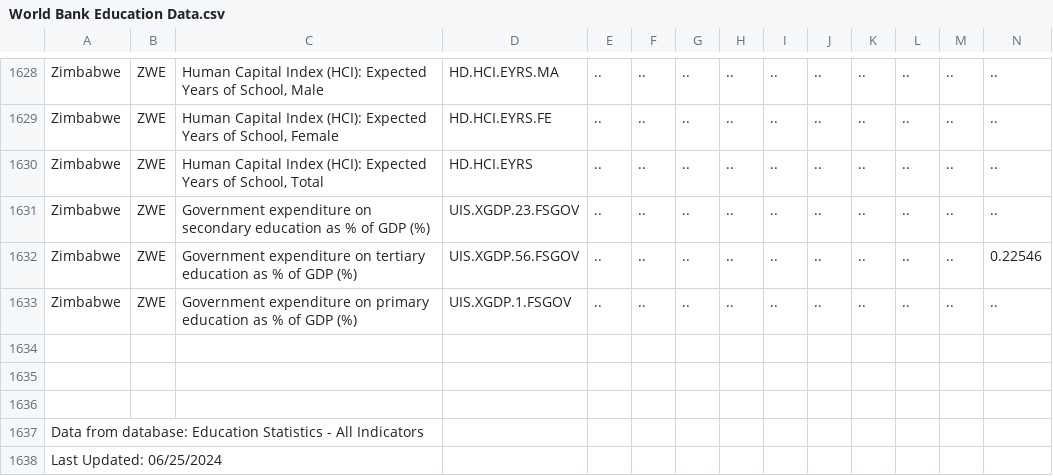
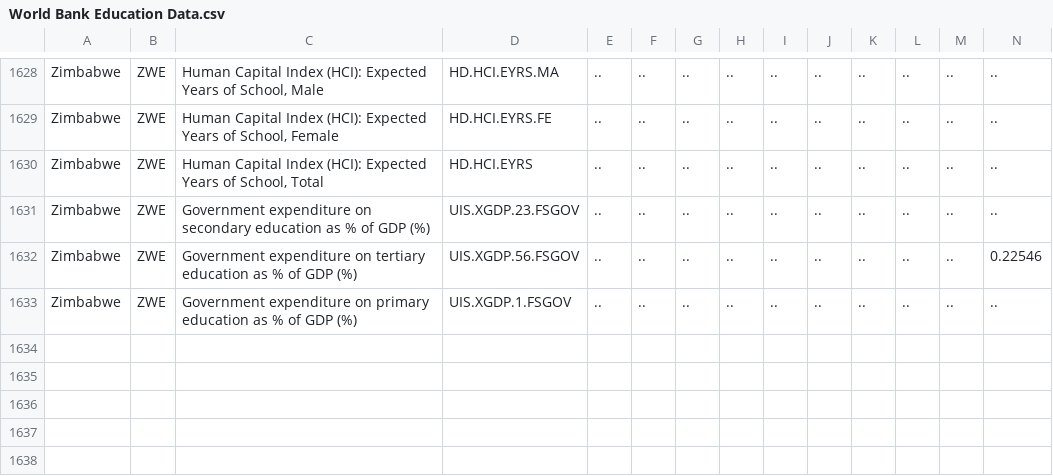
Before and after one commit to Jordan-Conway/DA-V-CA, a CSV file: Data/World Bank Education Data.csv, drawn as a sheet; only a part is shown, gaps mark what is left out; rows hold the shown columns only; the diff names each change by its address in the sheet, - before the commit and + after, or states it on an @@ line.

Commit message:
Remove Junk Rows from World Bank Education data

```diff
--- a/Data/World Bank Education Data.csv
+++ b/Data/World Bank Education Data.csv
-row 1634: (empty)
-row 1635: (empty)
-row 1636: (empty)
-row 1637: Data from database: Education Statistics - All Indicators
-row 1638: Last Updated: 06/25/2024
```
